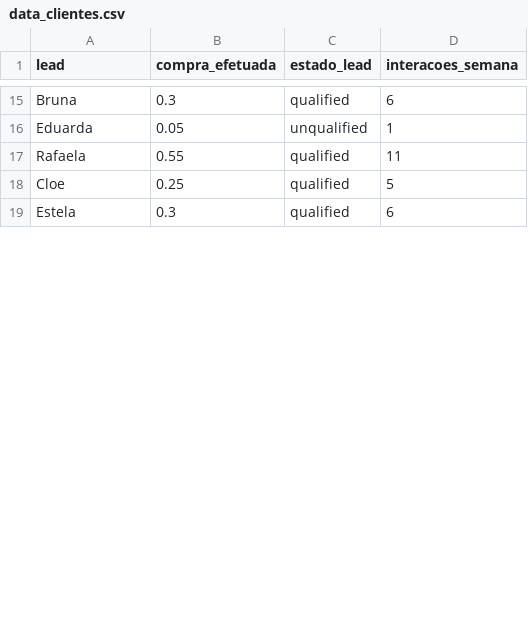
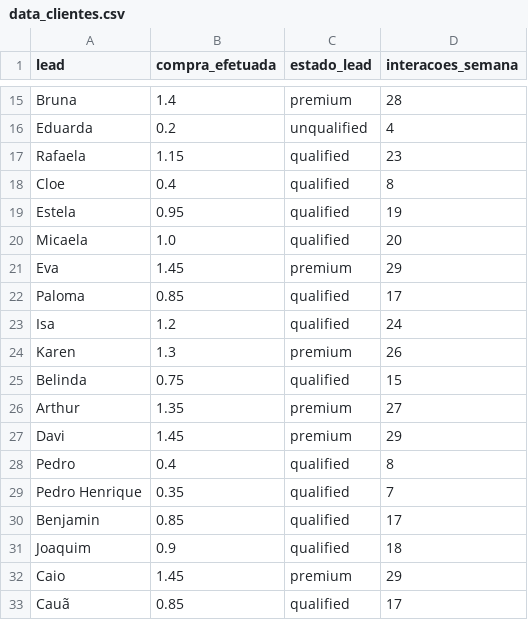
Before and after one commit to DrSphinx/movielens, a CSV file: data_clientes.csv, drawn as a sheet; only a part is shown, gaps mark what is left out; the diff covers the shown part only; the diff names each change by its address in the sheet, - before the commit and + after, or states it on an @@ line.

```diff
--- a/data_clientes.csv
+++ b/data_clientes.csv
-B15 (compra_efetuada): 0.3
+B15 (compra_efetuada): 1.4
-C15 (estado_lead): qualified
+C15 (estado_lead): premium
-D15 (interacoes_semana): 6
+D15 (interacoes_semana): 28
-B16 (compra_efetuada): 0.05
+B16 (compra_efetuada): 0.2
-D16 (interacoes_semana): 1
+D16 (interacoes_semana): 4
-B17 (compra_efetuada): 0.55
+B17 (compra_efetuada): 1.15
-D17 (interacoes_semana): 11
+D17 (interacoes_semana): 23
-B18 (compra_efetuada): 0.25
+B18 (compra_efetuada): 0.4
-D18 (interacoes_semana): 5
+D18 (interacoes_semana): 8
-B19 (compra_efetuada): 0.3
+B19 (compra_efetuada): 0.95
-D19 (interacoes_semana): 6
+D19 (interacoes_semana): 19
+row 20: Micaela | 1.0 | qualified | 20
+row 21: Eva | 1.45 | premium | 29
+row 22: Paloma | 0.85 | qualified | 17
+row 23: Isa | 1.2 | qualified | 24
+row 24: Karen | 1.3 | premium | 26
+row 25: Belinda | 0.75 | qualified | 15
+row 26: Arthur | 1.35 | premium | 27
+row 27: Davi | 1.45 | premium | 29
+row 28: Pedro | 0.4 | qualified | 8
+row 29: Pedro Henrique | 0.35 | qualified | 7
+row 30: Benjamin | 0.85 | qualified | 17
+row 31: Joaquim | 0.9 | qualified | 18
+row 32: Caio | 1.45 | premium | 29
+row 33: Cauã | 0.85 | qualified | 17
```
Also changed, not shown: 16 added rows and 35 edited cells elsewhere in this file.
